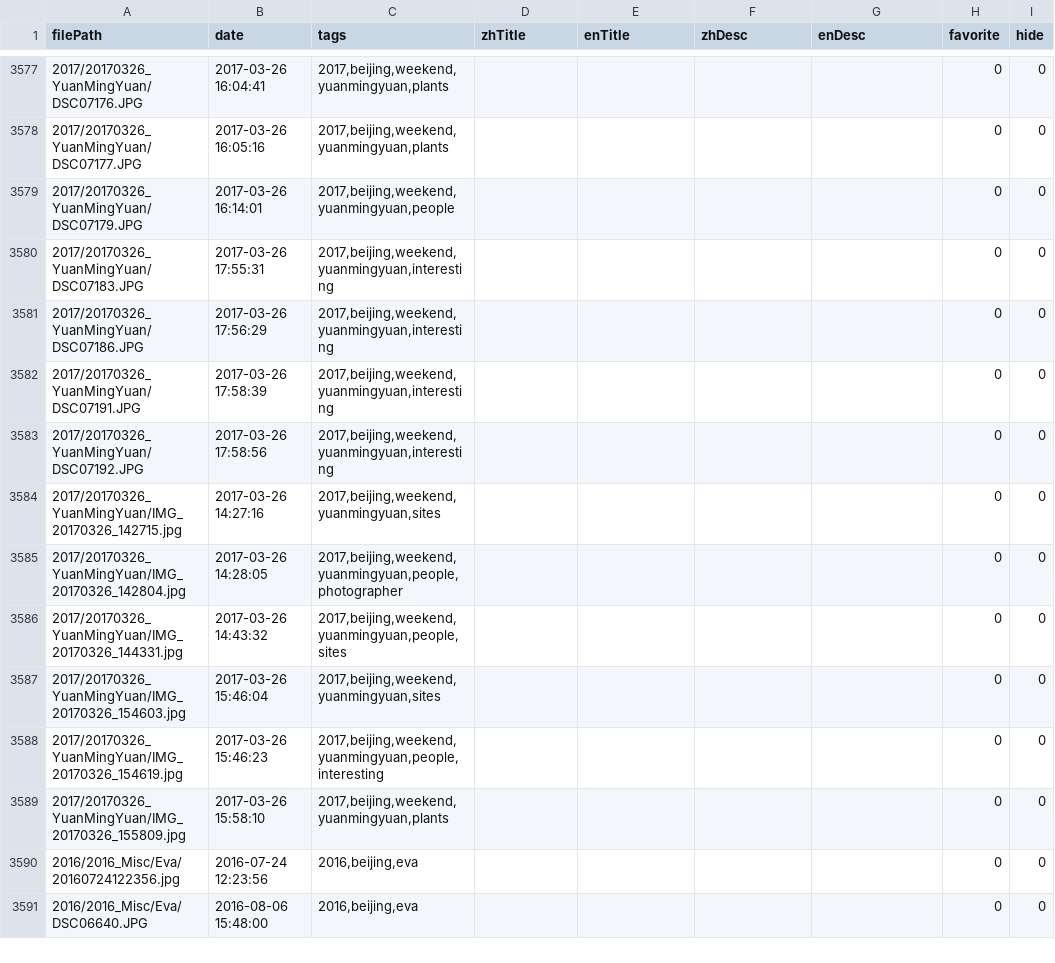
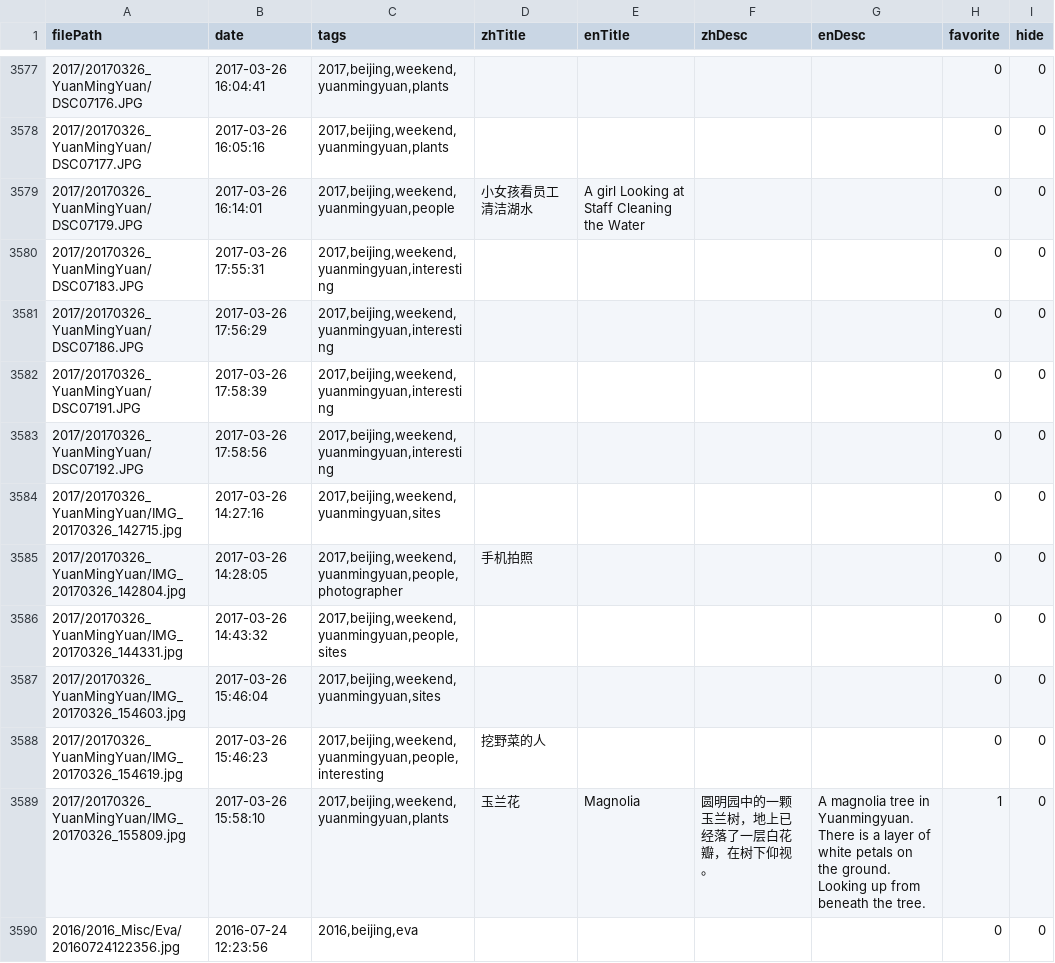
Before and after one commit to wangguansong/wangguansong.github.io, a CSV file: database/photoDF.csv, drawn as a sheet; only a part is shown, gaps mark what is left out; the shorter side is filled out with more unchanged rows.

```diff
--- a/database/photoDF.csv
+++ b/database/photoDF.csv
@@ -3578,3 +3578,3 @@ filePath,date,tags,zhTitle,enTitle,zhDesc,enDesc,favorite,hide
 2017/20170326_YuanMingYuan/DSC07177.JPG,2017-03-26 16:05:16,"2017,beijing,weekend,yuanmingyuan,plants",,,,,0,0
-2017/20170326_YuanMingYuan/DSC07179.JPG,2017-03-26 16:14:01,"2017,beijing,weekend,yuanmingyuan,people",,,,,0,0
+2017/20170326_YuanMingYuan/DSC07179.JPG,2017-03-26 16:14:01,"2017,beijing,weekend,yuanmingyuan,people",小女孩看员工清洁湖水,A girl Looking at Staff Cleaning the Water,,,0,0
 2017/20170326_YuanMingYuan/DSC07183.JPG,2017-03-26 17:55:31,"2017,beijing,weekend,yuanmingyuan,interesting",,,,,0,0
@@ -3584,7 +3584,7 @@ filePath,date,tags,zhTitle,enTitle,zhDesc,enDesc,favorite,hide
 2017/20170326_YuanMingYuan/IMG_20170326_142715.jpg,2017-03-26 14:27:16,"2017,beijing,weekend,yuanmingyuan,sites",,,,,0,0
-2017/20170326_YuanMingYuan/IMG_20170326_142804.jpg,2017-03-26 14:28:05,"2017,beijing,weekend,yuanmingyuan,people,photographer",,,,,0,0
+2017/20170326_YuanMingYuan/IMG_20170326_142804.jpg,2017-03-26 14:28:05,"2017,beijing,weekend,yuanmingyuan,people,photographer",手机拍照,,,,0,0
 2017/20170326_YuanMingYuan/IMG_20170326_144331.jpg,2017-03-26 14:43:32,"2017,beijing,weekend,yuanmingyuan,people,sites",,,,,0,0
 2017/20170326_YuanMingYuan/IMG_20170326_154603.jpg,2017-03-26 15:46:04,"2017,beijing,weekend,yuanmingyuan,sites",,,,,0,0
-2017/20170326_YuanMingYuan/IMG_20170326_154619.jpg,2017-03-26 15:46:23,"2017,beijing,weekend,yuanmingyuan,people,interesting",,,,,0,0
-2017/20170326_YuanMingYuan/IMG_20170326_155809.jpg,2017-03-26 15:58:10,"2017,beijing,weekend,yuanmingyuan,plants",,,,,0,0
+2017/20170326_YuanMingYuan/IMG_20170326_154619.jpg,2017-03-26 15:46:23,"2017,beijing,weekend,yuanmingyuan,people,interesting",挖野菜的人,,,,0,0
+2017/20170326_YuanMingYuan/IMG_20170326_155809.jpg,2017-03-26 15:58:10,"2017,beijing,weekend,yuanmingyuan,plants",玉兰花,Magnolia,圆明园中的一颗玉兰树，地上已经落了一层白花瓣，在树下仰视。,A magnolia tree in Yuanmingyuan. There is a layer of white petals on the ground. Looking up from beneath the tree. ,1,0
 2016/2016_Misc/Eva/20160724122356.jpg,2016-07-24 12:23:56,"2016,beijing,eva",,,,,0,0
```
Also changed, not shown: database/albumDF.csv, 2 other files.
